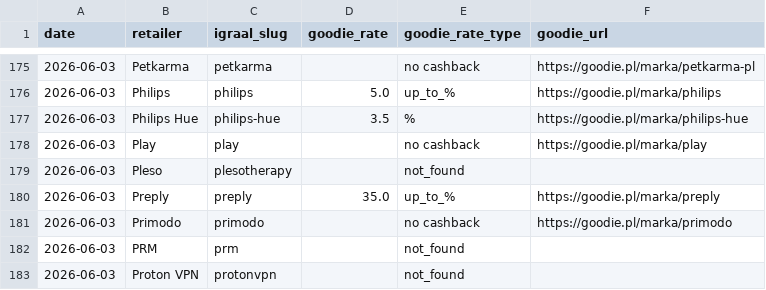
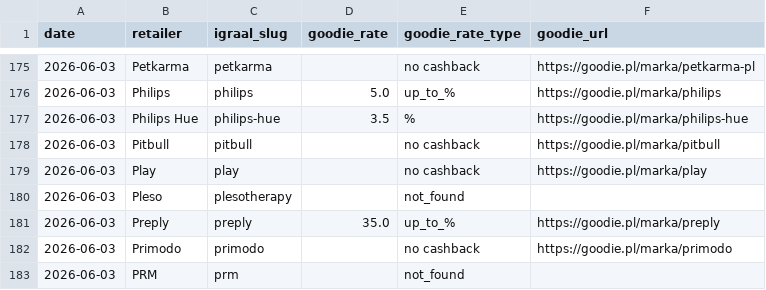
Before and after one commit to Gonzalobarrio/cashback-benchmark, a CSV file: data/goodie_rates_latest.csv, drawn as a sheet; only a part is shown, gaps mark what is left out; the shorter side is filled out with more unchanged rows; the diff names each change by its address in the sheet, - before the commit and + after, or states it on an @@ line.

```diff
--- a/data/goodie_rates_latest.csv
+++ b/data/goodie_rates_latest.csv
+row 178: 2026-06-03 | Pitbull | pitbull |  | no cashback | https://goodie.pl/marka/pitbull
```
Also changed, not shown: data/alerabat_rates_latest.csv, data/benchmark_data.csv, 5 other files.
